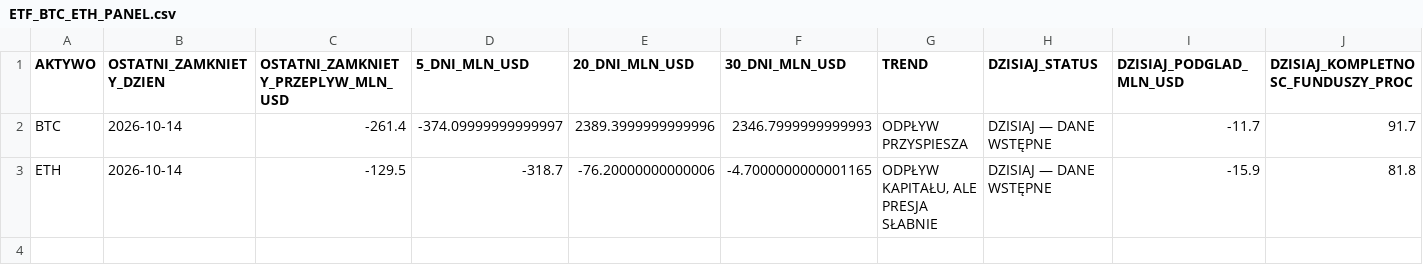
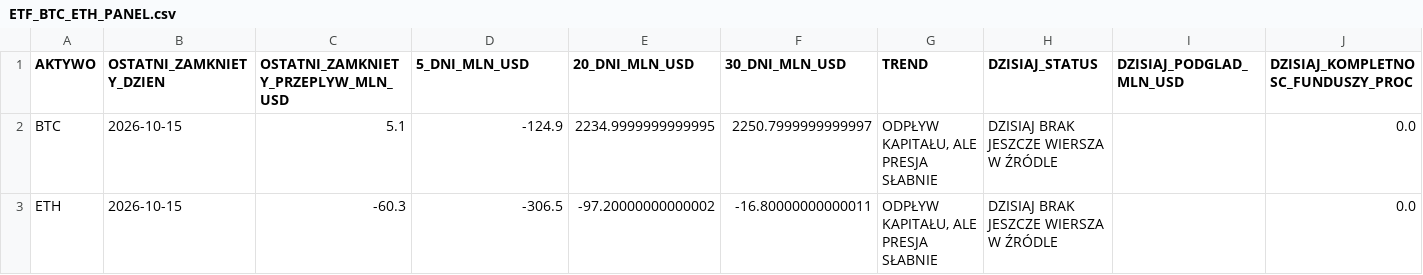
Before and after one commit to PawelKaminski12/TEST-LAB-V8, a CSV file: institutional_data_hub/ETF_BTC_ETH_PANEL.csv, drawn as a sheet.

```diff
--- a/institutional_data_hub/ETF_BTC_ETH_PANEL.csv
+++ b/institutional_data_hub/ETF_BTC_ETH_PANEL.csv
@@ -1,3 +1,3 @@
 AKTYWO,OSTATNI_ZAMKNIETY_DZIEN,OSTATNI_ZAMKNIETY_PRZEPLYW_MLN_USD,5_DNI_MLN_USD,20_DNI_MLN_USD,30_DNI_MLN_USD,TREND,DZISIAJ_STATUS,DZISIAJ_PODGLAD_MLN_USD,DZISIAJ_KOMPLETNOSC_FUNDUSZY_PROC
-BTC,2026-10-14,-261.4,-374.09999999999997,2389.3999999999996,2346.7999999999993,ODPŁYW PRZYSPIESZA,DZISIAJ — DANE WSTĘPNE,-11.7,91.7
-ETH,2026-10-14,-129.5,-318.7,-76.20000000000006,-4.7000000000001165,"ODPŁYW KAPITAŁU, ALE PRESJA SŁABNIE",DZISIAJ — DANE WSTĘPNE,-15.9,81.8
+BTC,2026-10-15,5.1,-124.9,2234.9999999999995,2250.7999999999997,"ODPŁYW KAPITAŁU, ALE PRESJA SŁABNIE",DZISIAJ BRAK JESZCZE WIERSZA W ŹRÓDLE,,0.0
+ETH,2026-10-15,-60.3,-306.5,-97.20000000000002,-16.80000000000011,"ODPŁYW KAPITAŁU, ALE PRESJA SŁABNIE",DZISIAJ BRAK JESZCZE WIERSZA W ŹRÓDLE,,0.0
```
Also changed, not shown: 2 other files.
